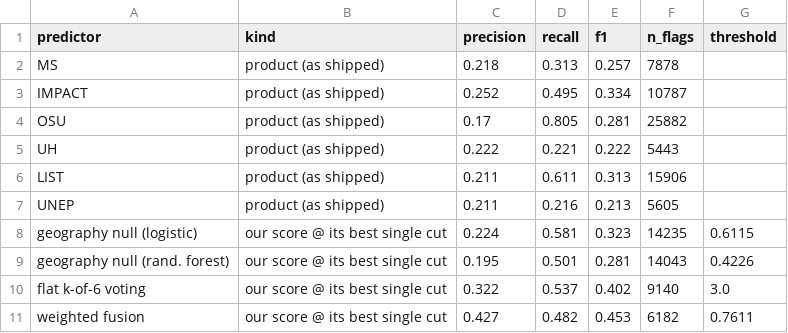
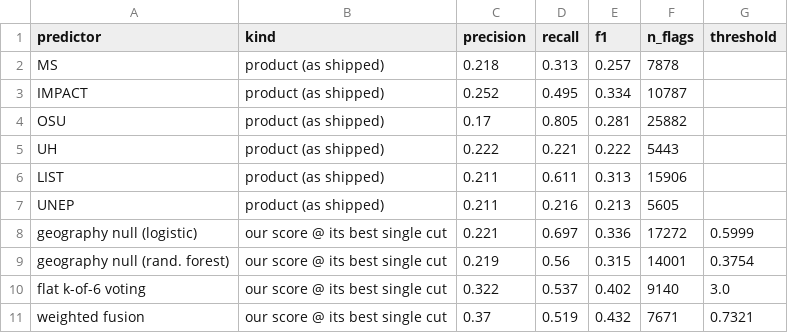
Before and after one commit to OCHA-DAP/ds-geospatial-impact-estimates, a CSV file: exploratory/paper/frozen/rq8_best_f1_r30.csv, drawn as a sheet.

```diff
--- a/exploratory/paper/frozen/rq8_best_f1_r30.csv
+++ b/exploratory/paper/frozen/rq8_best_f1_r30.csv
@@ -7,5 +7,5 @@ LIST,product (as shipped),0.211,0.611,0.313,15906,
 UNEP,product (as shipped),0.211,0.216,0.213,5605,
-geography null (logistic),our score @ its best single cut,0.224,0.581,0.323,14235,0.6115
-geography null (rand. forest),our score @ its best single cut,0.195,0.501,0.281,14043,0.4226
+geography null (logistic),our score @ its best single cut,0.221,0.697,0.336,17272,0.5999
+geography null (rand. forest),our score @ its best single cut,0.219,0.56,0.315,14001,0.3754
 flat k-of-6 voting,our score @ its best single cut,0.322,0.537,0.402,9140,3.0
-weighted fusion,our score @ its best single cut,0.427,0.482,0.453,6182,0.7611
+weighted fusion,our score @ its best single cut,0.37,0.519,0.432,7671,0.7321
```
Also changed, not shown: exploratory/paper/frozen/MANIFEST.csv, exploratory/paper/frozen/rq8_best_f1_r20.csv, 12 other files.
